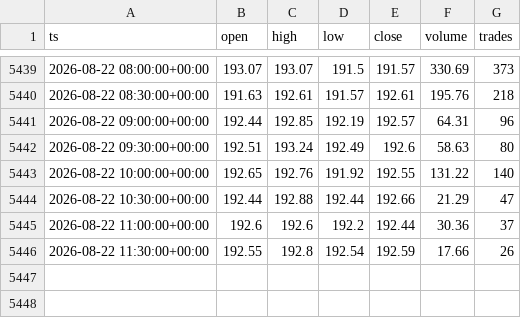
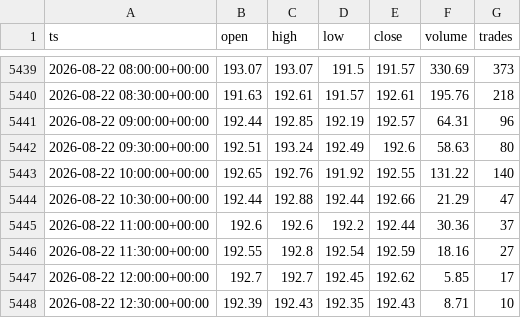
Before and after one commit to marsierz-ui/CBRS_data, a CSV file: out/xyz_CBRS_30m_master.csv, drawn as a sheet; only a part is shown, gaps mark what is left out.

```diff
--- a/out/xyz_CBRS_30m_master.csv
+++ b/out/xyz_CBRS_30m_master.csv
@@ -5445,2 +5445,4 @@ ts,open,high,low,close,volume,trades
 2026-08-22 11:00:00+00:00,192.6,192.6,192.2,192.44,30.36,37
-2026-08-22 11:30:00+00:00,192.55,192.8,192.54,192.59,17.66,26
+2026-08-22 11:30:00+00:00,192.55,192.8,192.54,192.59,18.16,27
+2026-08-22 12:00:00+00:00,192.7,192.7,192.45,192.62,5.85,17
+2026-08-22 12:30:00+00:00,192.39,192.43,192.35,192.43,8.71,10
```
Also changed, not shown: out/xyz_CBRS_1d_master.csv, out/xyz_CBRS_1h_master.csv, 1 other file.
